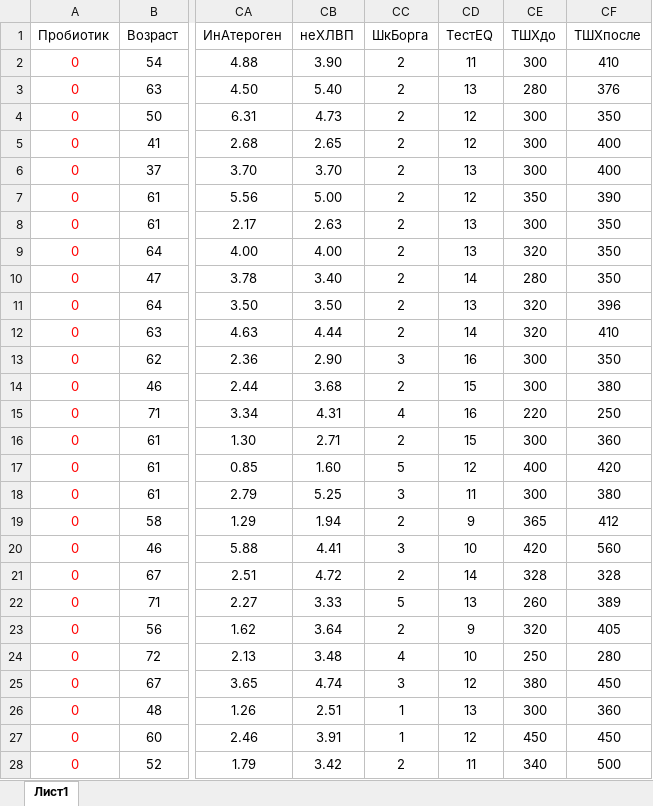
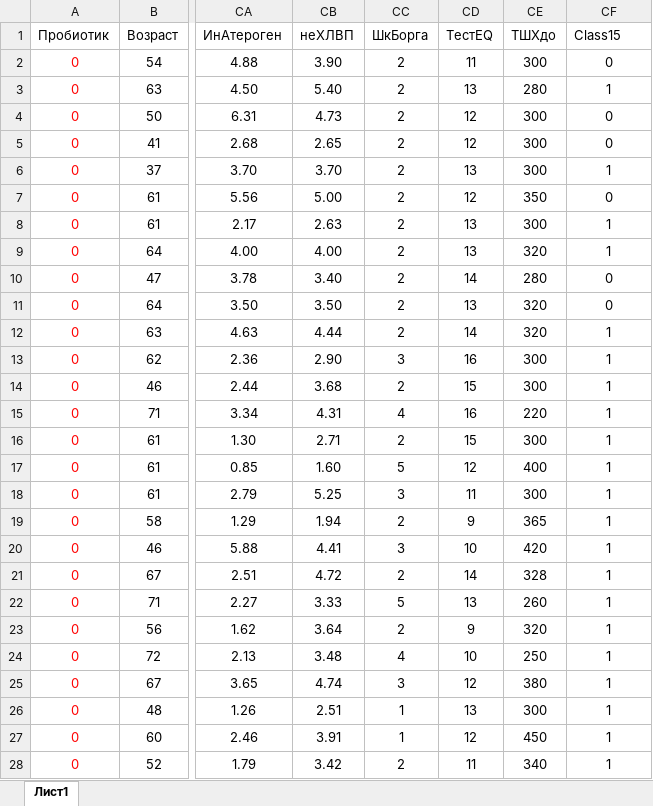
Before and after one commit to AlexBaunti/Prediction_AI, an Excel workbook: COVID_Training_Data.xlsx, sheet Лист1, drawn as a sheet; only a part is shown, gaps mark what is left out; values as stored, in another font and other column widths than the file's, no borders; the diff covers the shown part only; the diff names each change by its address in the sheet, - before the commit and + after, or states it on an @@ line.

```diff
--- a/COVID_Training_Data.xlsx (sheet Лист1)
+++ b/COVID_Training_Data.xlsx (sheet Лист1)
-CF1: ТШХпосле
+CF1: Class15
-CF2 (Class15): 410
+CF2 (Class15): 0
-CF3 (Class15): 376
+CF3 (Class15): 1
-CF4 (Class15): 350
+CF4 (Class15): 0
-CF5 (Class15): 400
+CF5 (Class15): 0
-CF6 (Class15): 400
+CF6 (Class15): 1
-CF7 (Class15): 390
+CF7 (Class15): 0
-CF8:CF9 (Class15): 350
+CF8:CF9 (Class15): 1
-CF10 (Class15): 350
+CF10 (Class15): 0
-CF11 (Class15): 396
+CF11 (Class15): 0
-CF12 (Class15): 410
+CF12 (Class15): 1
-CF13 (Class15): 350
+CF13 (Class15): 1
-CF14 (Class15): 380
+CF14 (Class15): 1
-CF15 (Class15): 250
+CF15 (Class15): 1
-CF16 (Class15): 360
+CF16 (Class15): 1
-CF17 (Class15): 420
+CF17 (Class15): 1
-CF18 (Class15): 380
+CF18 (Class15): 1
-CF19 (Class15): 412
+CF19 (Class15): 1
-CF20 (Class15): 560
+CF20 (Class15): 1
-CF21 (Class15): 328
+CF21 (Class15): 1
-CF22 (Class15): 389
+CF22 (Class15): 1
-CF23 (Class15): 405
+CF23 (Class15): 1
-CF24 (Class15): 280
+CF24 (Class15): 1
-CF25 (Class15): 450
+CF25 (Class15): 1
-CF26 (Class15): 360
+CF26 (Class15): 1
-CF27 (Class15): 450
+CF27 (Class15): 1
-CF28 (Class15): 500
+CF28 (Class15): 1
```
Also changed, not shown: 37 edited cells elsewhere in this sheet, 2 other files.
